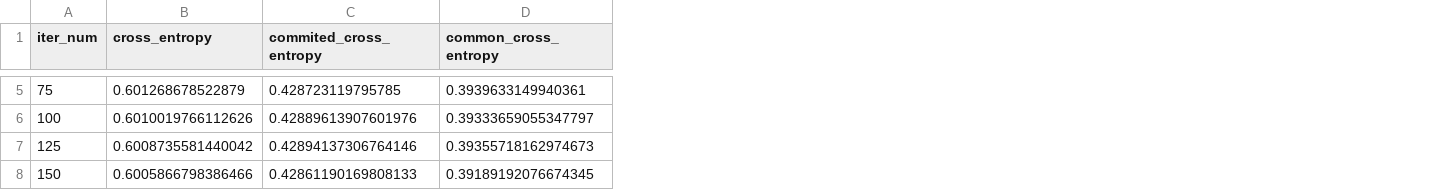
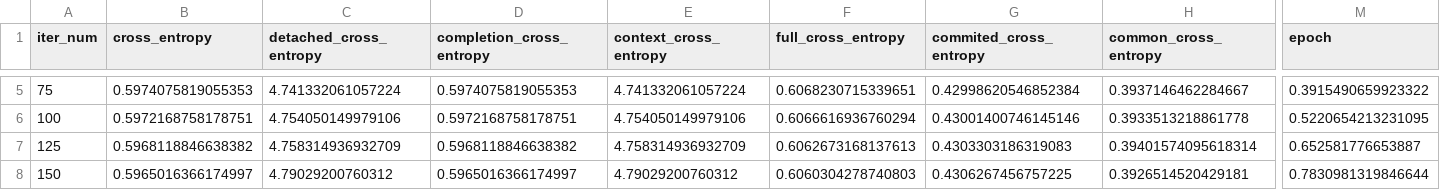
Before and after one commit to JetBrains-Research/lca-solvers, a CSV file: runs/FileLevel_FullFT_DeepSeekCoder1p3Base_HP001/logs/valid.csv, drawn as a sheet; only a part is shown, gaps mark what is left out; addresses are those after the commit; the diff covers the shown part only; the diff names each change by its address in the sheet, - before the commit and + after, or states it on an @@ line.

```diff
--- a/runs/FileLevel_FullFT_DeepSeekCoder1p3Base_HP001/logs/valid.csv
+++ b/runs/FileLevel_FullFT_DeepSeekCoder1p3Base_HP001/logs/valid.csv
+column C (detached_cross_entropy), rows 5-8: 4.741332061057224 | 4.754050149979106 | 4.758314936932709 | 4.79029200760312
+column D (completion_cross_entropy), rows 5-8: 0.5974075819055353 | 0.5972168758178751 | 0.5968118846638382 | 0.5965016366174997
+column E (context_cross_entropy), rows 5-8: 4.741332061057224 | 4.754050149979106 | 4.758314936932709 | 4.79029200760312
+column F (full_cross_entropy), rows 5-8: 0.6068230715339651 | 0.6066616936760294 | 0.6062673168137613 | 0.6060304278740803
+column M (epoch), rows 5-8: 0.3915490659923322 | 0.5220654213231095 | 0.652581776653887 | 0.7830981319846644
-B5 (cross_entropy): 0.601268678522879
+B5 (cross_entropy): 0.5974075819055353
-G5 (commited_cross_entropy): 0.428723119795785
+G5 (commited_cross_entropy): 0.42998620546852384
-H5 (common_cross_entropy): 0.3939633149940361
+H5 (common_cross_entropy): 0.3937146462284667
-B6 (cross_entropy): 0.6010019766112626
+B6 (cross_entropy): 0.5972168758178751
-G6 (commited_cross_entropy): 0.42889613907601976
+G6 (commited_cross_entropy): 0.43001400746145146
-H6 (common_cross_entropy): 0.39333659055347797
+H6 (common_cross_entropy): 0.3933513218861778
-B7 (cross_entropy): 0.6008735581440042
+B7 (cross_entropy): 0.5968118846638382
-G7 (commited_cross_entropy): 0.42894137306764146
+G7 (commited_cross_entropy): 0.4303303186319083
-H7 (common_cross_entropy): 0.39355718162974673
+H7 (common_cross_entropy): 0.39401574095618314
-B8 (cross_entropy): 0.6005866798386466
+B8 (cross_entropy): 0.5965016366174997
-G8 (commited_cross_entropy): 0.42861190169808133
+G8 (commited_cross_entropy): 0.4306267456757225
-H8 (common_cross_entropy): 0.39189192076674345
+H8 (common_cross_entropy): 0.3926514520429181
```
Also changed, not shown: 163 edited cells elsewhere in this file, runs/PythonFiles_FullFT_DeepSeekCoder1p3Base_HP001/logs/valid.csv, 17 other files.
